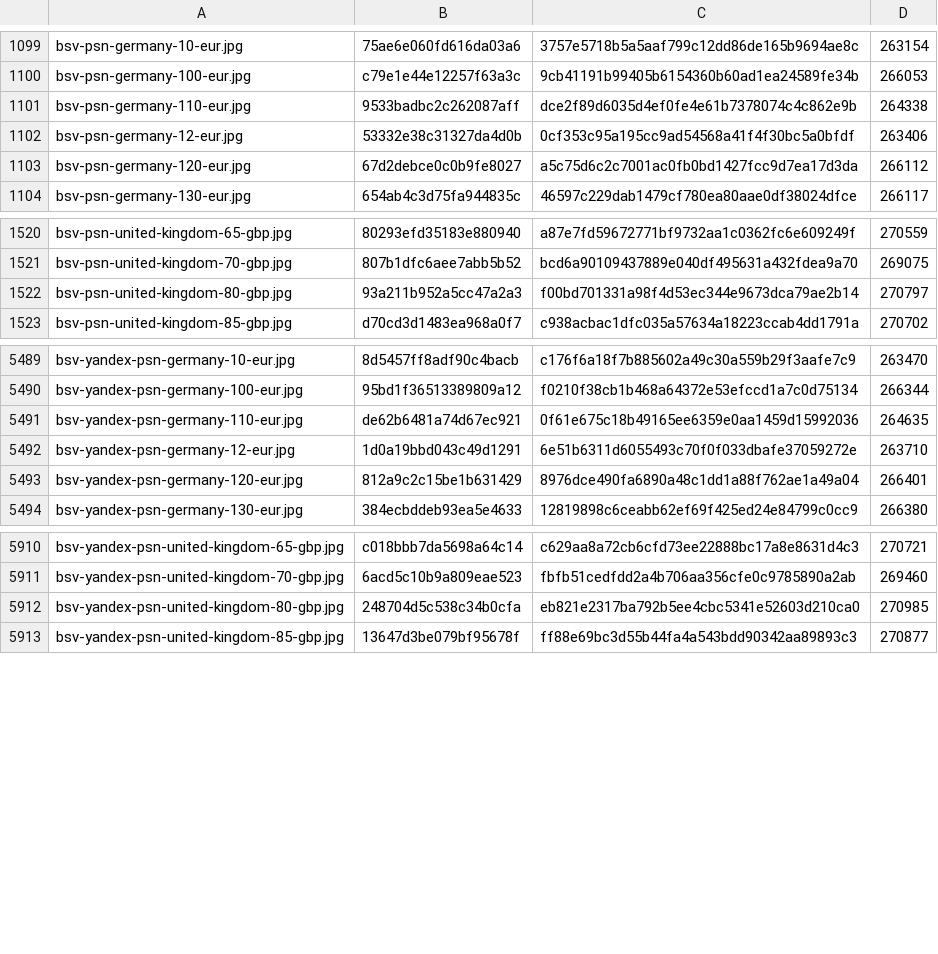
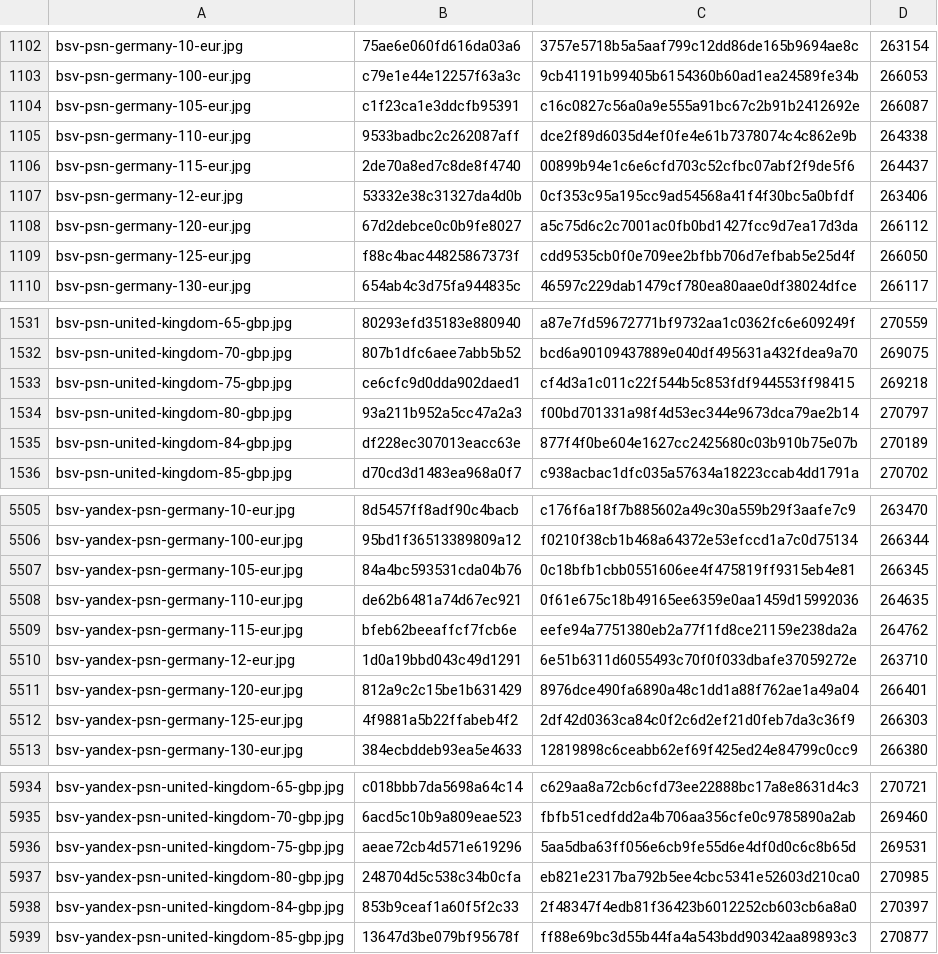
Before and after one commit to Rudwwe412/123, a TSV file: bsv-images-ym/bsv-covers-v1.tsv, drawn as a sheet; only a part is shown, gaps mark what is left out; the diff covers the shown part only.

Commit message:
add BSV gift-card covers (8770 files)

```diff
--- a/bsv-images-ym/bsv-covers-v1.tsv
+++ b/bsv-images-ym/bsv-covers-v1.tsv
@@ -1100,5 +1103,8 @@ bsv-psn-germany-10-eur.jpg	75ae6e060fd616da03a6	3757e5718b5a5aaf799c12dd86de165b
 bsv-psn-germany-100-eur.jpg	c79e1e44e12257f63a3c	9cb41191b99405b6154360b60ad1ea24589fe34b	266053
+bsv-psn-germany-105-eur.jpg	c1f23ca1e3ddcfb95391	c16c0827c56a0a9e555a91bc67c2b91b2412692e	266087
 bsv-psn-germany-110-eur.jpg	9533badbc2c262087aff	dce2f89d6035d4ef0fe4e61b7378074c4c862e9b	264338
+bsv-psn-germany-115-eur.jpg	2de70a8ed7c8de8f4740	00899b94e1c6e6cfd703c52cfbc07abf2f9de5f6	264437
 bsv-psn-germany-12-eur.jpg	53332e38c31327da4d0b	0cf353c95a195cc9ad54568a41f4f30bc5a0bfdf	263406
 bsv-psn-germany-120-eur.jpg	67d2debce0c0b9fe8027	a5c75d6c2c7001ac0fb0bd1427fcc9d7ea17d3da	266112
+bsv-psn-germany-125-eur.jpg	f88c4bac44825867373f	cdd9535cb0f0e709ee2bfbb706d7efbab5e25d4f	266050
 bsv-psn-germany-130-eur.jpg	654ab4c3d75fa944835c	46597c229dab1479cf780ea80aae0df38024dfce	266117
@@ -1521,3 +1532,5 @@ bsv-psn-united-kingdom-65-gbp.jpg	80293efd35183e880940	a87e7fd59672771bf9732aa1c
 bsv-psn-united-kingdom-70-gbp.jpg	807b1dfc6aee7abb5b52	bcd6a90109437889e040df495631a432fdea9a70	269075
+bsv-psn-united-kingdom-75-gbp.jpg	ce6cfc9d0dda902daed1	cf4d3a1c011c22f544b5c853fdf944553ff98415	269218
 bsv-psn-united-kingdom-80-gbp.jpg	93a211b952a5cc47a2a3	f00bd701331a98f4d53ec344e9673dca79ae2b14	270797
+bsv-psn-united-kingdom-84-gbp.jpg	df228ec307013eacc63e	877f4f0be604e1627cc2425680c03b910b75e07b	270189
 bsv-psn-united-kingdom-85-gbp.jpg	d70cd3d1483ea968a0f7	c938acbac1dfc035a57634a18223ccab4dd1791a	270702
@@ -5490,5 +5506,8 @@ bsv-yandex-psn-germany-10-eur.jpg	8d5457ff8adf90c4bacb	c176f6a18f7b885602a49c30a
 bsv-yandex-psn-germany-100-eur.jpg	95bd1f36513389809a12	f0210f38cb1b468a64372e53efccd1a7c0d75134	266344
+bsv-yandex-psn-germany-105-eur.jpg	84a4bc593531cda04b76	0c18bfb1cbb0551606ee4f475819ff9315eb4e81	266345
 bsv-yandex-psn-germany-110-eur.jpg	de62b6481a74d67ec921	0f61e675c18b49165ee6359e0aa1459d15992036	264635
+bsv-yandex-psn-germany-115-eur.jpg	bfeb62beeaffcf7fcb6e	eefe94a7751380eb2a77f1fd8ce21159e238da2a	264762
 bsv-yandex-psn-germany-12-eur.jpg	1d0a19bbd043c49d1291	6e51b6311d6055493c70f0f033dbafe37059272e	263710
 bsv-yandex-psn-germany-120-eur.jpg	812a9c2c15be1b631429	8976dce490fa6890a48c1dd1a88f762ae1a49a04	266401
+bsv-yandex-psn-germany-125-eur.jpg	4f9881a5b22ffabeb4f2	2df42d0363ca84c0f2c6d2ef21d0feb7da3c36f9	266303
 bsv-yandex-psn-germany-130-eur.jpg	384ecbddeb93ea5e4633	12819898c6ceabb62ef69f425ed24e84799c0cc9	266380
@@ -5911,3 +5935,5 @@ bsv-yandex-psn-united-kingdom-65-gbp.jpg	c018bbb7da5698a64c14	c629aa8a72cb6cfd73
 bsv-yandex-psn-united-kingdom-70-gbp.jpg	6acd5c10b9a809eae523	fbfb51cedfdd2a4b706aa356cfe0c9785890a2ab	269460
+bsv-yandex-psn-united-kingdom-75-gbp.jpg	aeae72cb4d571e619296	5aa5dba63ff056e6cb9fe55d6e4df0d0c6c8b65d	269531
 bsv-yandex-psn-united-kingdom-80-gbp.jpg	248704d5c538c34b0cfa	eb821e2317ba792b5ee4cbc5341e52603d210ca0	270985
+bsv-yandex-psn-united-kingdom-84-gbp.jpg	853b9ceaf1a60f5f2c33	2f48347f4edb81f36423b6012252cb603cb6a8a0	270397
 bsv-yandex-psn-united-kingdom-85-gbp.jpg	13647d3be079bf95678f	ff88e69bc3d55b44fa4a543bdd90342aa89893c3	270877
```
Also changed, not shown: 16 added rows elsewhere in this file, 26 other files.
